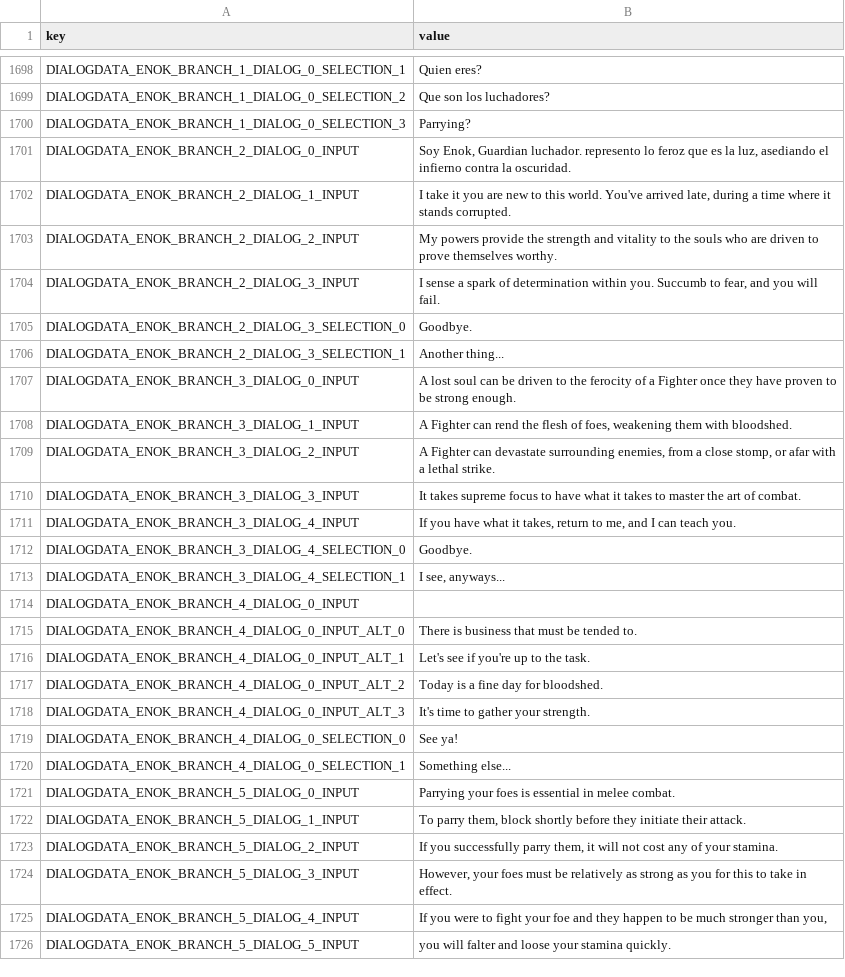
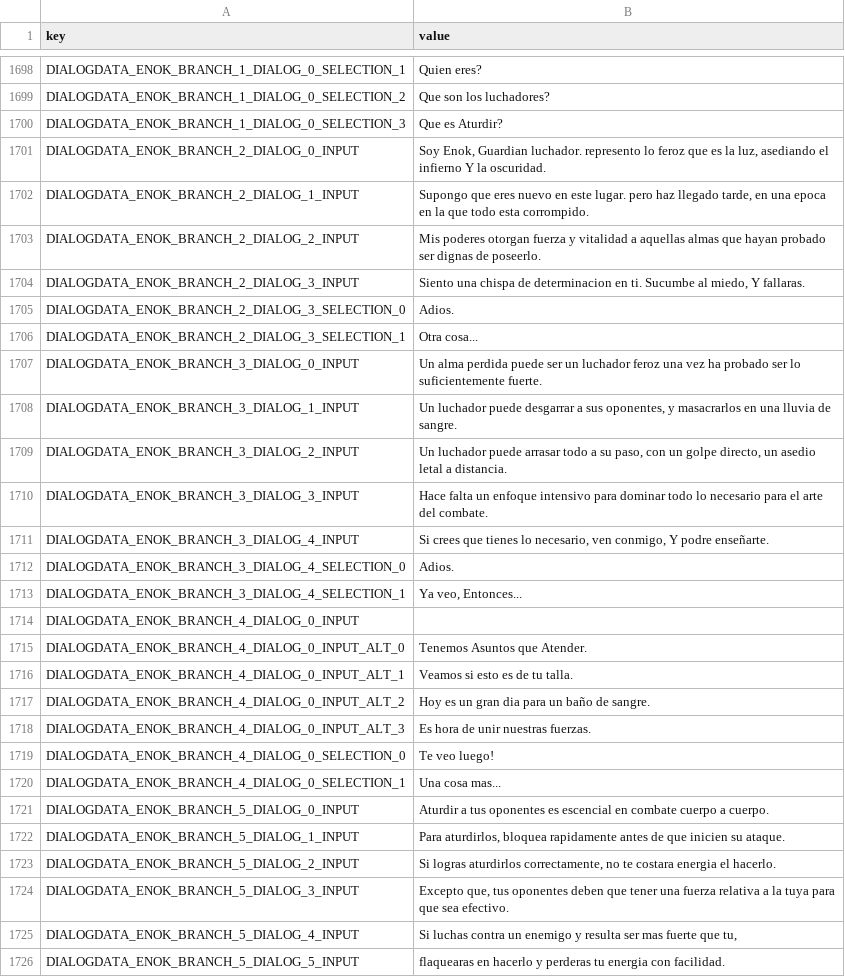
Before and after one commit to TheCyberCafeMAN/AtylssSpanish, a TSV file: SpanishLanguage/strings.tsv, drawn as a sheet; only a part is shown, gaps mark what is left out; the diff covers the shown part only.

Commit message:
Enok Dialogues

```diff
--- a/SpanishLanguage/strings.tsv
+++ b/SpanishLanguage/strings.tsv
@@ -1699,28 +1699,28 @@ DIALOGDATA_ENOK_BRANCH_1_DIALOG_0_SELECTION_1	Quien eres?
 DIALOGDATA_ENOK_BRANCH_1_DIALOG_0_SELECTION_2	Que son los luchadores?
-DIALOGDATA_ENOK_BRANCH_1_DIALOG_0_SELECTION_3	Parrying?
-DIALOGDATA_ENOK_BRANCH_2_DIALOG_0_INPUT	Soy Enok, Guardian luchador. represento lo feroz que es la luz, asediando el infierno contra la oscuridad.
-DIALOGDATA_ENOK_BRANCH_2_DIALOG_1_INPUT	I take it you are new to this world. You've arrived late, during a time where it stands corrupted.
-DIALOGDATA_ENOK_BRANCH_2_DIALOG_2_INPUT	My powers provide the strength and vitality to the souls who are driven to prove themselves worthy.
-DIALOGDATA_ENOK_BRANCH_2_DIALOG_3_INPUT	I sense a spark of determination within you. Succumb to fear, and you will fail.
-DIALOGDATA_ENOK_BRANCH_2_DIALOG_3_SELECTION_0	Goodbye.
-DIALOGDATA_ENOK_BRANCH_2_DIALOG_3_SELECTION_1	Another thing...
-DIALOGDATA_ENOK_BRANCH_3_DIALOG_0_INPUT	A lost soul can be driven to the ferocity of a Fighter once they have proven to be strong enough.
-DIALOGDATA_ENOK_BRANCH_3_DIALOG_1_INPUT	A Fighter can rend the flesh of foes, weakening them with bloodshed.
-DIALOGDATA_ENOK_BRANCH_3_DIALOG_2_INPUT	A Fighter can devastate surrounding enemies, from a close stomp, or afar with a lethal strike.
-DIALOGDATA_ENOK_BRANCH_3_DIALOG_3_INPUT	It takes supreme focus to have what it takes to master the art of combat.
-DIALOGDATA_ENOK_BRANCH_3_DIALOG_4_INPUT	If you have what it takes, return to me, and I can teach you.
-DIALOGDATA_ENOK_BRANCH_3_DIALOG_4_SELECTION_0	Goodbye.
-DIALOGDATA_ENOK_BRANCH_3_DIALOG_4_SELECTION_1	I see, anyways...
+DIALOGDATA_ENOK_BRANCH_1_DIALOG_0_SELECTION_3	Que es Aturdir?
+DIALOGDATA_ENOK_BRANCH_2_DIALOG_0_INPUT	Soy Enok, Guardian luchador. represento lo feroz que es la luz, asediando el infierno Y la oscuridad.
+DIALOGDATA_ENOK_BRANCH_2_DIALOG_1_INPUT	Supongo que eres nuevo en este lugar. pero haz llegado tarde, en una epoca en la que todo esta corrompido.
+DIALOGDATA_ENOK_BRANCH_2_DIALOG_2_INPUT	Mis poderes otorgan fuerza y vitalidad a aquellas almas que hayan probado ser dignas de poseerlo.
+DIALOGDATA_ENOK_BRANCH_2_DIALOG_3_INPUT	Siento una chispa de determinacion en ti. Sucumbe al miedo, Y fallaras.
+DIALOGDATA_ENOK_BRANCH_2_DIALOG_3_SELECTION_0	Adios.
+DIALOGDATA_ENOK_BRANCH_2_DIALOG_3_SELECTION_1	Otra cosa...
+DIALOGDATA_ENOK_BRANCH_3_DIALOG_0_INPUT	Un alma perdida puede ser un luchador feroz una vez ha probado ser lo suficientemente fuerte.
+DIALOGDATA_ENOK_BRANCH_3_DIALOG_1_INPUT	Un luchador puede desgarrar a sus oponentes, y masacrarlos en una lluvia de sangre.
+DIALOGDATA_ENOK_BRANCH_3_DIALOG_2_INPUT	Un luchador puede arrasar todo a su paso, con un golpe directo, un asedio letal a distancia.
+DIALOGDATA_ENOK_BRANCH_3_DIALOG_3_INPUT	Hace falta un enfoque intensivo para dominar todo lo necesario para el arte del combate.
+DIALOGDATA_ENOK_BRANCH_3_DIALOG_4_INPUT	Si crees que tienes lo necesario, ven conmigo, Y podre enseñarte.
+DIALOGDATA_ENOK_BRANCH_3_DIALOG_4_SELECTION_0	Adios.
+DIALOGDATA_ENOK_BRANCH_3_DIALOG_4_SELECTION_1	Ya veo, Entonces...
 DIALOGDATA_ENOK_BRANCH_4_DIALOG_0_INPUT	
-DIALOGDATA_ENOK_BRANCH_4_DIALOG_0_INPUT_ALT_0	There is business that must be tended to.
-DIALOGDATA_ENOK_BRANCH_4_DIALOG_0_INPUT_ALT_1	Let's see if you're up to the task.
-DIALOGDATA_ENOK_BRANCH_4_DIALOG_0_INPUT_ALT_2	Today is a fine day for bloodshed.
-DIALOGDATA_ENOK_BRANCH_4_DIALOG_0_INPUT_ALT_3	It's time to gather your strength.
-DIALOGDATA_ENOK_BRANCH_4_DIALOG_0_SELECTION_0	See ya!
-DIALOGDATA_ENOK_BRANCH_4_DIALOG_0_SELECTION_1	Something else...
-DIALOGDATA_ENOK_BRANCH_5_DIALOG_0_INPUT	Parrying your foes is essential in melee combat.
-DIALOGDATA_ENOK_BRANCH_5_DIALOG_1_INPUT	To parry them, block shortly before they initiate their attack.
-DIALOGDATA_ENOK_BRANCH_5_DIALOG_2_INPUT	If you successfully parry them, it will not cost any of your stamina.
-DIALOGDATA_ENOK_BRANCH_5_DIALOG_3_INPUT	However, your foes must be relatively as strong as you for this to take in effect.
-DIALOGDATA_ENOK_BRANCH_5_DIALOG_4_INPUT	If you were to fight your foe and they happen to be much stronger than you,
-DIALOGDATA_ENOK_BRANCH_5_DIALOG_5_INPUT	you will falter and loose your stamina quickly.
+DIALOGDATA_ENOK_BRANCH_4_DIALOG_0_INPUT_ALT_0	Tenemos Asuntos que Atender.
+DIALOGDATA_ENOK_BRANCH_4_DIALOG_0_INPUT_ALT_1	Veamos si esto es de tu talla.
+DIALOGDATA_ENOK_BRANCH_4_DIALOG_0_INPUT_ALT_2	Hoy es un gran dia para un baño de sangre.
+DIALOGDATA_ENOK_BRANCH_4_DIALOG_0_INPUT_ALT_3	Es hora de unir nuestras fuerzas.
+DIALOGDATA_ENOK_BRANCH_4_DIALOG_0_SELECTION_0	Te veo luego!
+DIALOGDATA_ENOK_BRANCH_4_DIALOG_0_SELECTION_1	Una cosa mas...
+DIALOGDATA_ENOK_BRANCH_5_DIALOG_0_INPUT	Aturdir a tus oponentes es escencial en combate cuerpo a cuerpo.
+DIALOGDATA_ENOK_BRANCH_5_DIALOG_1_INPUT	Para aturdirlos, bloquea rapidamente antes de que inicien su ataque.
+DIALOGDATA_ENOK_BRANCH_5_DIALOG_2_INPUT	Si logras aturdirlos correctamente, no te costara energia el hacerlo.
+DIALOGDATA_ENOK_BRANCH_5_DIALOG_3_INPUT	Excepto que, tus oponentes deben que tener una fuerza relativa a la tuya para que sea efectivo.
+DIALOGDATA_ENOK_BRANCH_5_DIALOG_4_INPUT	Si luchas contra un enemigo y resulta ser mas fuerte que tu,
+DIALOGDATA_ENOK_BRANCH_5_DIALOG_5_INPUT	flaquearas en hacerlo y perderas tu energia con facilidad.
```
Also changed, not shown: 16 edited cells elsewhere in this file.
